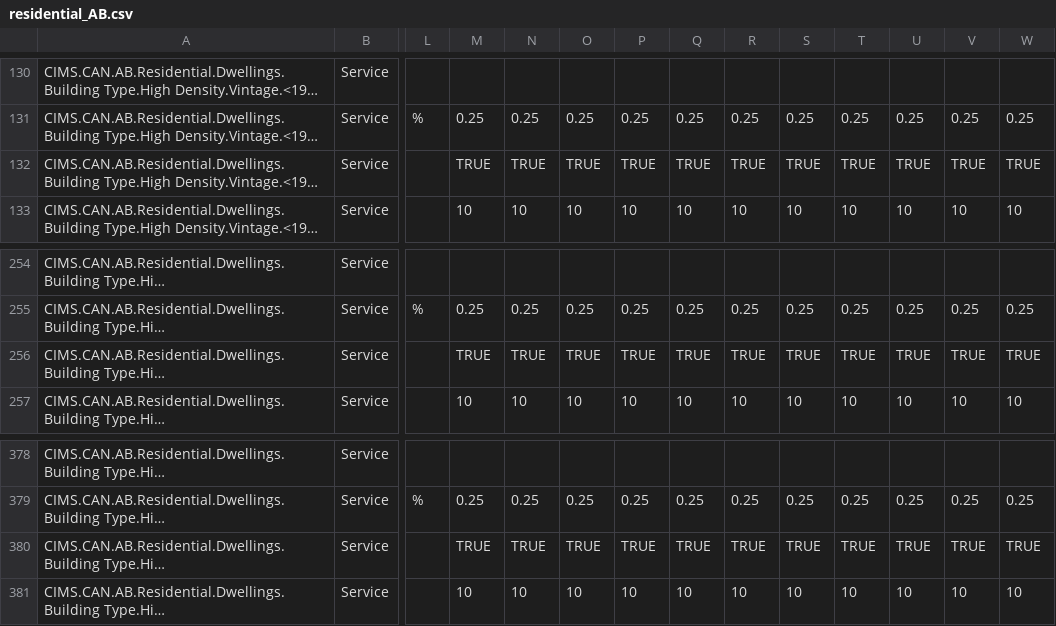
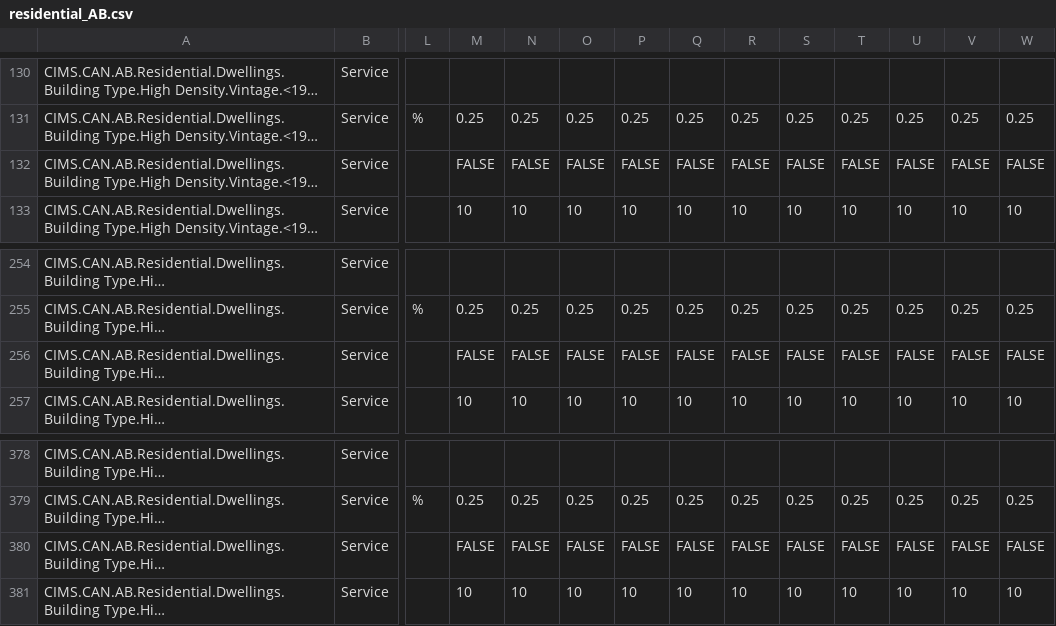
Before and after one commit to EMRG-SFU/cims-models, a CSV file: csv/model/residential/residential_AB.csv, drawn as a sheet; only a part is shown, gaps mark what is left out; long unchanged cells end in …; the diff covers the shown part only; the diff names each change by its address in the sheet, - before the commit and + after, or states it on an @@ line.

```diff
--- a/csv/model/residential/residential_AB.csv
+++ b/csv/model/residential/residential_AB.csv
-M132: TRUE
+M132: FALSE
-N132: TRUE
+N132: FALSE
-O132: TRUE
+O132: FALSE
-P132: TRUE
+P132: FALSE
-Q132: TRUE
+Q132: FALSE
-R132: TRUE
+R132: FALSE
-S132: TRUE
+S132: FALSE
-T132: TRUE
+T132: FALSE
-U132: TRUE
+U132: FALSE
-V132: TRUE
+V132: FALSE
-W132: TRUE
+W132: FALSE
-M256: TRUE
+M256: FALSE
-N256: TRUE
+N256: FALSE
-O256: TRUE
+O256: FALSE
-P256: TRUE
+P256: FALSE
-Q256: TRUE
+Q256: FALSE
-R256: TRUE
+R256: FALSE
-S256: TRUE
+S256: FALSE
-T256: TRUE
+T256: FALSE
-U256: TRUE
+U256: FALSE
-V256: TRUE
+V256: FALSE
-W256: TRUE
+W256: FALSE
-M380: TRUE
+M380: FALSE
-N380: TRUE
+N380: FALSE
-O380: TRUE
+O380: FALSE
-P380: TRUE
+P380: FALSE
-Q380: TRUE
+Q380: FALSE
-R380: TRUE
+R380: FALSE
-S380: TRUE
+S380: FALSE
-T380: TRUE
+T380: FALSE
-U380: TRUE
+U380: FALSE
-V380: TRUE
+V380: FALSE
-W380: TRUE
+W380: FALSE
```
Also changed, not shown: 122 edited cells elsewhere in this file, csv/model/residential/residential_AT.csv, csv/model/residential/residential_BC.csv, 4 other files.
